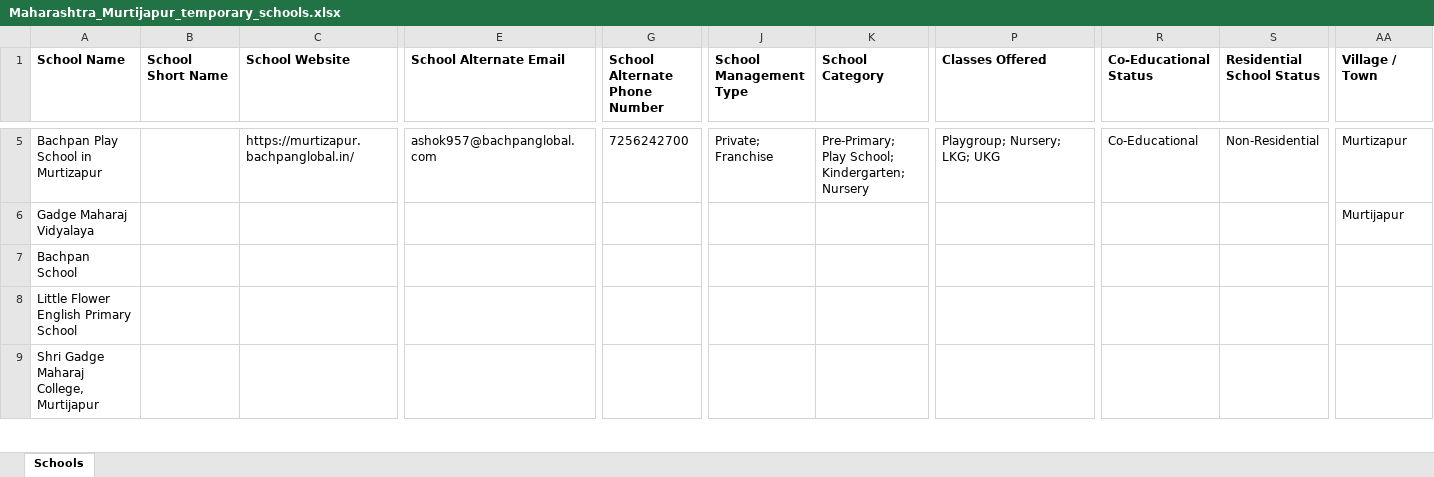
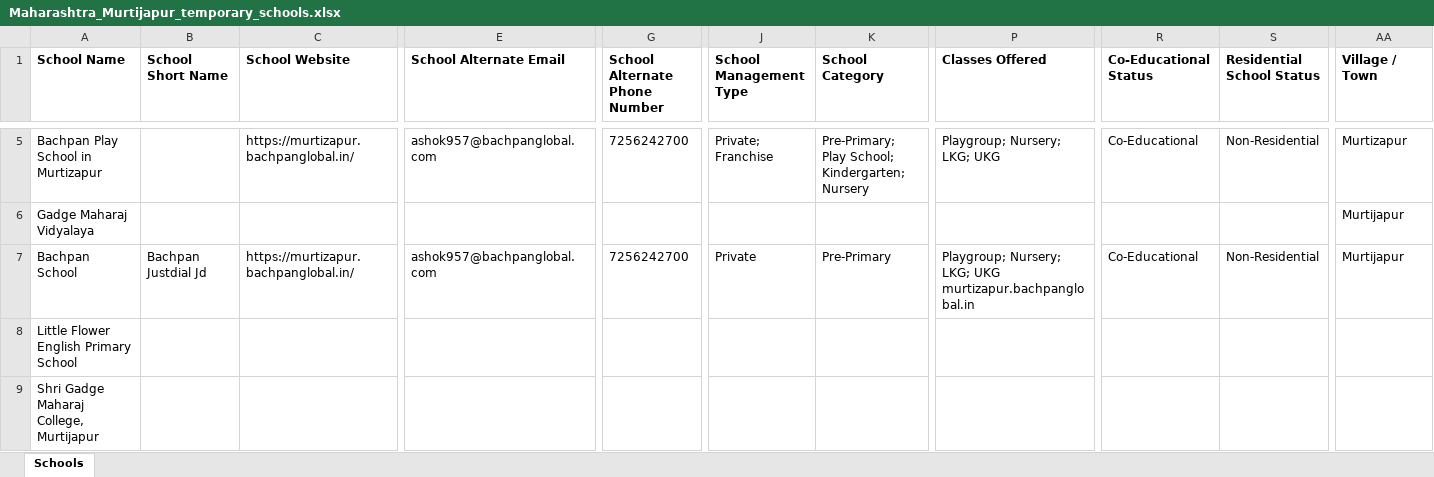
Before and after one commit to anandsagar6/School_Data_Scraper, an Excel workbook: Temp_Data/Maharashtra_Murtijapur_temporary_schools.xlsx, sheet Schools, drawn as a sheet; only a part is shown, gaps mark what is left out; values as stored, in another font and other column widths than the file's, no borders; the diff covers the shown part only; the diff names each change by its address in the sheet, - before the commit and + after, or states it on an @@ line.

```diff
--- a/Temp_Data/Maharashtra_Murtijapur_temporary_schools.xlsx (sheet Schools)
+++ b/Temp_Data/Maharashtra_Murtijapur_temporary_schools.xlsx (sheet Schools)
-B7 (School Short Name): (empty)
+B7 (School Short Name): Bachpan Justdial Jd
-C7 (School Website): (empty)
+C7 (School Website): https://murtizapur.bachpanglobal.in/
-E7 (School Alternate Email): (empty)
+E7 (School Alternate Email): ashok957@bachpanglobal.com
-G7 (School Alternate Phone Number): (empty)
+G7 (School Alternate Phone Number): 7256242700
-J7 (School Management Type): (empty)
+J7 (School Management Type): Private
-K7 (School Category): (empty)
+K7 (School Category): Pre-Primary
-P7 (Classes Offered): (empty)
+P7 (Classes Offered): Playgroup; Nursery; LKG; UKG murtizapur.bachpanglobal.in
-R7 (Co-Educational Status): (empty)
+R7 (Co-Educational Status): Co-Educational
-S7 (Residential School Status): (empty)
+S7 (Residential School Status): Non-Residential
-AA7 (Village / Town): (empty)
+AA7 (Village / Town): Murtijapur
```
Also changed, not shown: 7 edited cells elsewhere in this sheet, Excel_Data/current_data.xlsx, Excel_Data/master_data.xlsx, 1 other file.
